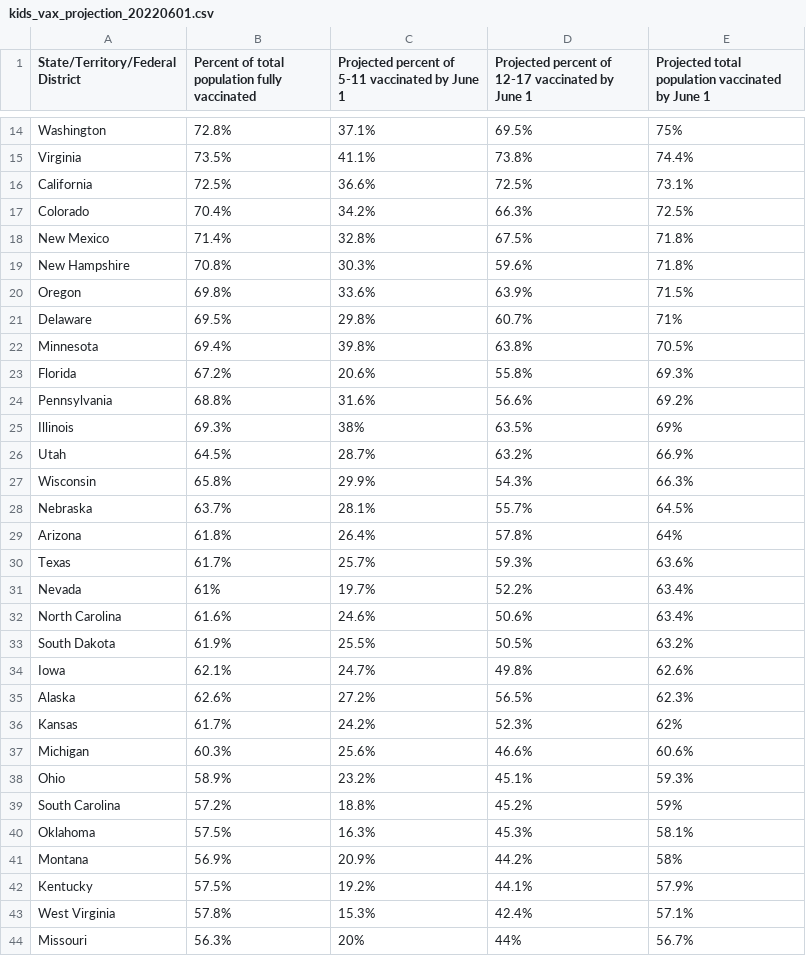
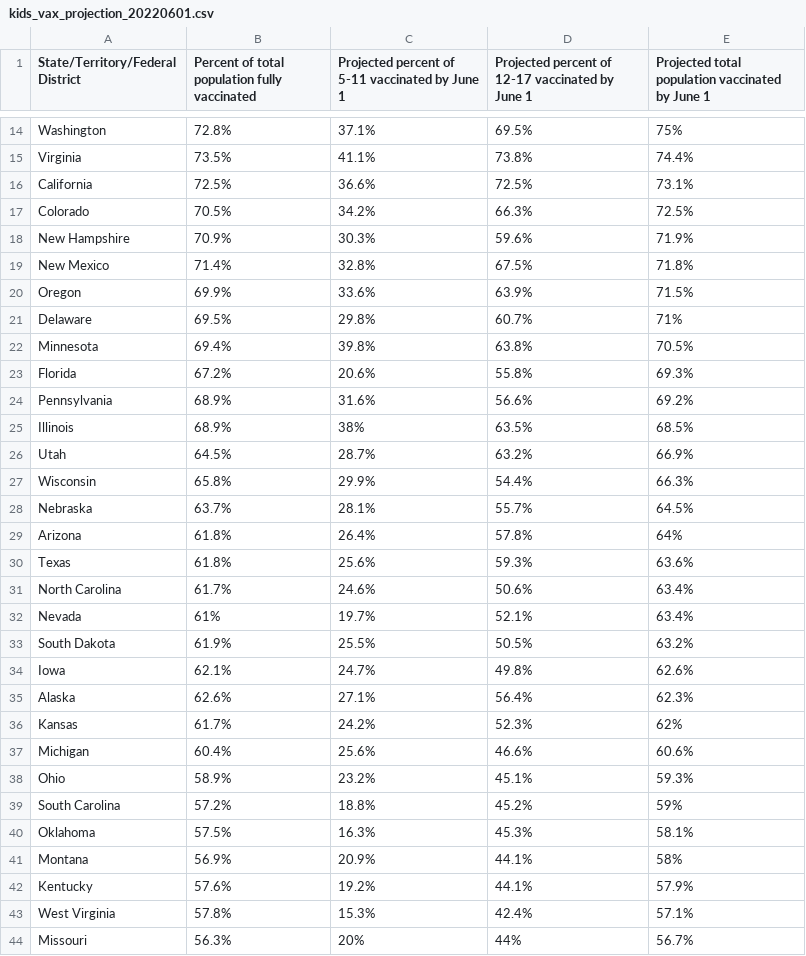
Before and after one commit to Dotdash-Data-Journalism/2022_VWH_kids_vax_projection_june_1, a CSV file: visualizations/kids_vax_projection_20220601.csv, drawn as a sheet; only a part is shown, gaps mark what is left out; the diff covers the shown part only.

```diff
--- a/visualizations/kids_vax_projection_20220601.csv
+++ b/visualizations/kids_vax_projection_20220601.csv
@@ -16,6 +16,6 @@ Virginia,73.5%,41.1%,73.8%,74.4%
 California,72.5%,36.6%,72.5%,73.1%
-Colorado,70.4%,34.2%,66.3%,72.5%
+Colorado,70.5%,34.2%,66.3%,72.5%
+New Hampshire,70.9%,30.3%,59.6%,71.9%
 New Mexico,71.4%,32.8%,67.5%,71.8%
-New Hampshire,70.8%,30.3%,59.6%,71.8%
-Oregon,69.8%,33.6%,63.9%,71.5%
+Oregon,69.9%,33.6%,63.9%,71.5%
 Delaware,69.5%,29.8%,60.7%,71%
@@ -23,16 +23,16 @@ Minnesota,69.4%,39.8%,63.8%,70.5%
 Florida,67.2%,20.6%,55.8%,69.3%
-Pennsylvania,68.8%,31.6%,56.6%,69.2%
-Illinois,69.3%,38%,63.5%,69%
+Pennsylvania,68.9%,31.6%,56.6%,69.2%
+Illinois,68.9%,38%,63.5%,68.5%
 Utah,64.5%,28.7%,63.2%,66.9%
-Wisconsin,65.8%,29.9%,54.3%,66.3%
+Wisconsin,65.8%,29.9%,54.4%,66.3%
 Nebraska,63.7%,28.1%,55.7%,64.5%
 Arizona,61.8%,26.4%,57.8%,64%
-Texas,61.7%,25.7%,59.3%,63.6%
-Nevada,61%,19.7%,52.2%,63.4%
-North Carolina,61.6%,24.6%,50.6%,63.4%
+Texas,61.8%,25.6%,59.3%,63.6%
+North Carolina,61.7%,24.6%,50.6%,63.4%
+Nevada,61%,19.7%,52.1%,63.4%
 South Dakota,61.9%,25.5%,50.5%,63.2%
 Iowa,62.1%,24.7%,49.8%,62.6%
-Alaska,62.6%,27.2%,56.5%,62.3%
+Alaska,62.6%,27.1%,56.4%,62.3%
 Kansas,61.7%,24.2%,52.3%,62%
-Michigan,60.3%,25.6%,46.6%,60.6%
+Michigan,60.4%,25.6%,46.6%,60.6%
 Ohio,58.9%,23.2%,45.1%,59.3%
@@ -40,4 +40,4 @@ South Carolina,57.2%,18.8%,45.2%,59%
 Oklahoma,57.5%,16.3%,45.3%,58.1%
-Montana,56.9%,20.9%,44.2%,58%
-Kentucky,57.5%,19.2%,44.1%,57.9%
+Montana,56.9%,20.9%,44.1%,58%
+Kentucky,57.6%,19.2%,44.1%,57.9%
 West Virginia,57.8%,15.3%,42.4%,57.1%
```
Also changed, not shown: 1 added row, 1 removed row and 10 edited cells elsewhere in this file.
